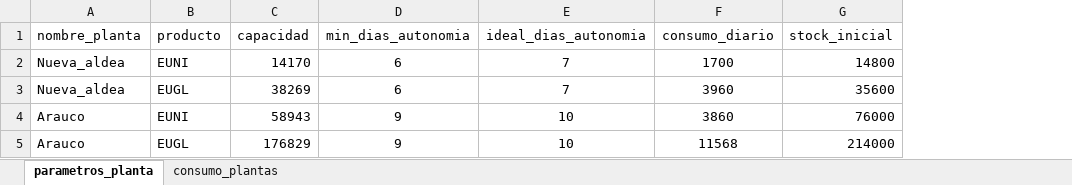
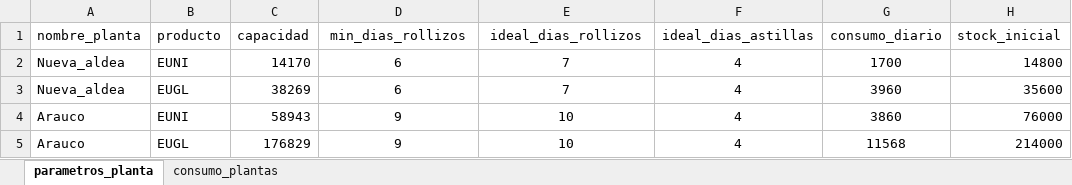
Before and after one commit to ptoledor/heu_opticliente, an Excel workbook: 02_data/plantas.xlsx, sheet parametros_planta, drawn as a sheet; only a part is shown; values as stored, in another font and other column widths than the file's, no borders; the diff names each change by its address in the sheet, - before the commit and + after, or states it on an @@ line.

```diff
--- a/02_data/plantas.xlsx (sheet parametros_planta)
+++ b/02_data/plantas.xlsx (sheet parametros_planta)
+column F (ideal_dias_astillas), rows 2-5: all 4
-D1: min_dias_autonomia
+D1: min_dias_rollizos
-E1: ideal_dias_autonomia
+E1: ideal_dias_rollizos
```
Also changed, not shown: 02_data/Almacenes.xlsx, 02_data/parametro_antiguedad.xlsx, 3 other files.
